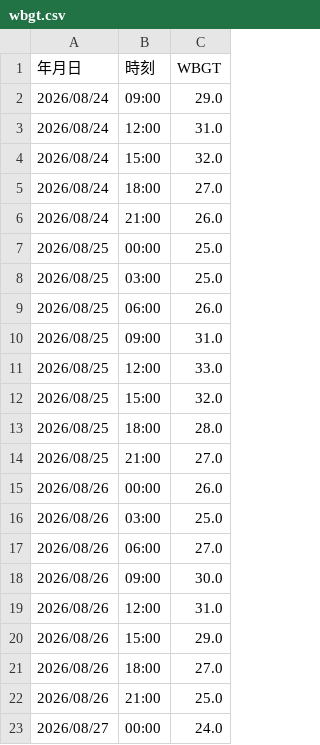
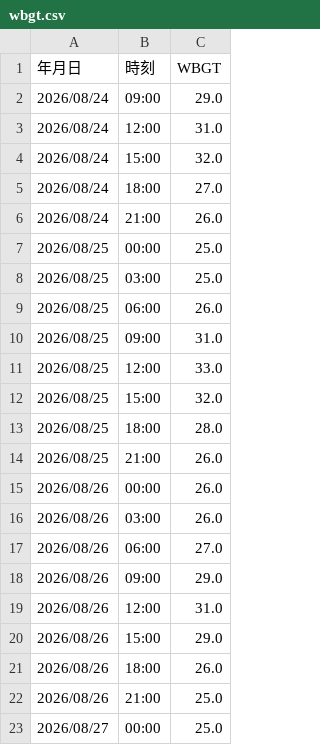
Before and after one commit to maeda0404/wbgt-signage, a CSV file: wbgt.csv, drawn as a sheet.

```diff
--- a/wbgt.csv
+++ b/wbgt.csv
@@ -13,11 +13,11 @@
 2026/08/25,18:00,28.0
-2026/08/25,21:00,27.0
+2026/08/25,21:00,26.0
 2026/08/26,00:00,26.0
-2026/08/26,03:00,25.0
+2026/08/26,03:00,26.0
 2026/08/26,06:00,27.0
-2026/08/26,09:00,30.0
+2026/08/26,09:00,29.0
 2026/08/26,12:00,31.0
 2026/08/26,15:00,29.0
-2026/08/26,18:00,27.0
+2026/08/26,18:00,26.0
 2026/08/26,21:00,25.0
-2026/08/27,00:00,24.0
+2026/08/27,00:00,25.0
```
